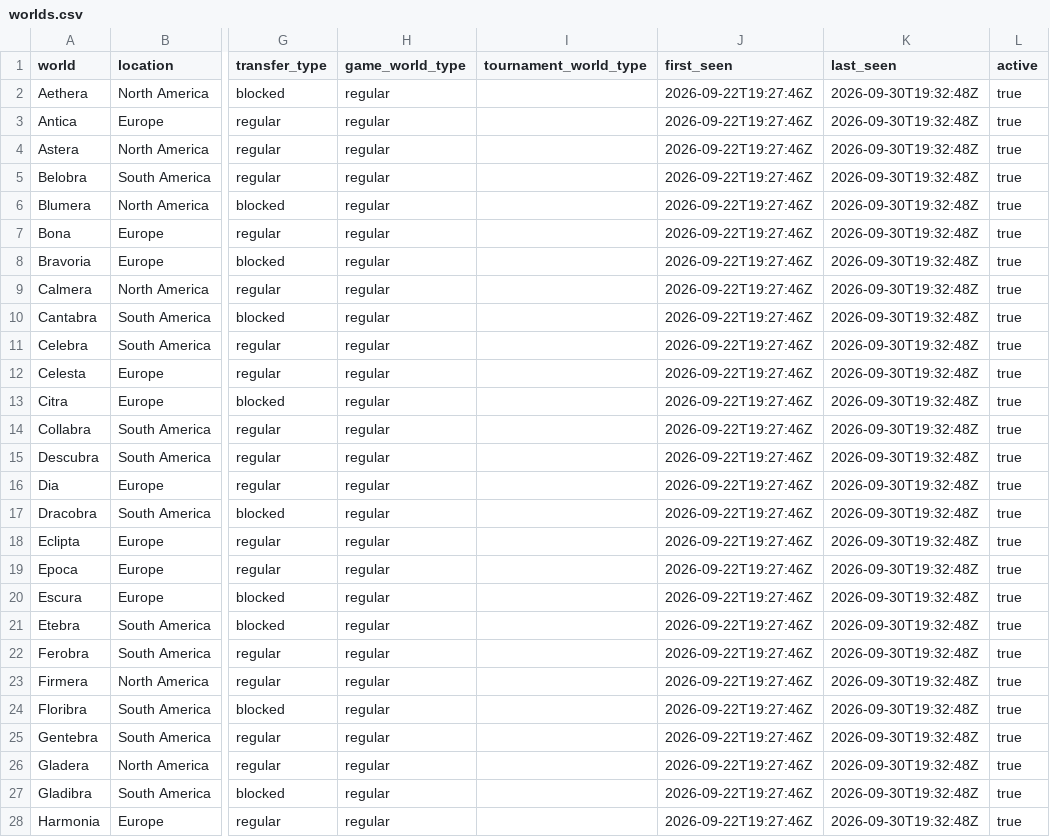
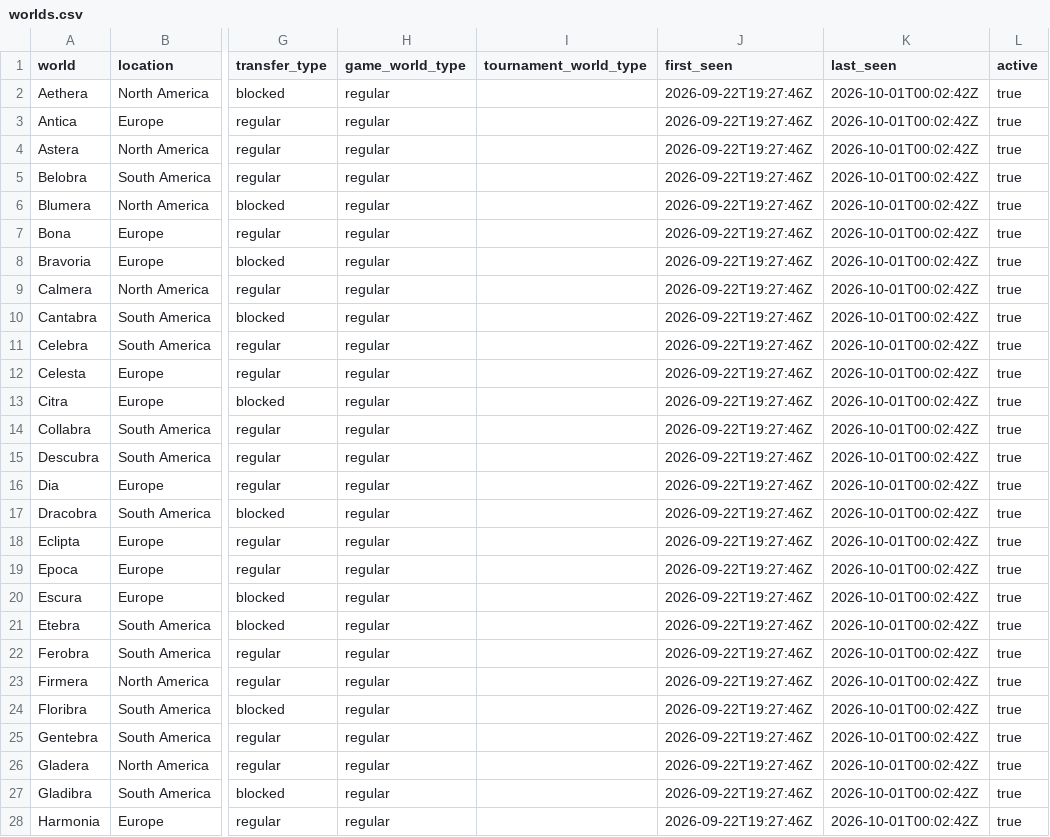
Before and after one commit to gu-to/tibia-world-population-analytics, a CSV file: data/reference/worlds.csv, drawn as a sheet; only a part is shown, gaps mark what is left out; the diff covers the shown part only; the diff names each change by its address in the sheet, - before the commit and + after, or states it on an @@ line.

```diff
--- a/data/reference/worlds.csv
+++ b/data/reference/worlds.csv
-K2:K28 (last_seen): 2026-09-30T19:32:48Z
+K2:K28 (last_seen): 2026-10-01T00:02:42Z
```
Also changed, not shown: 69 edited cells elsewhere in this file, 2 other files.
